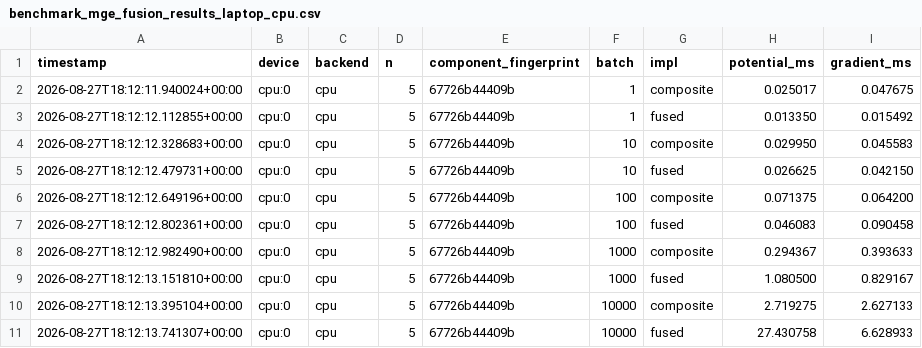
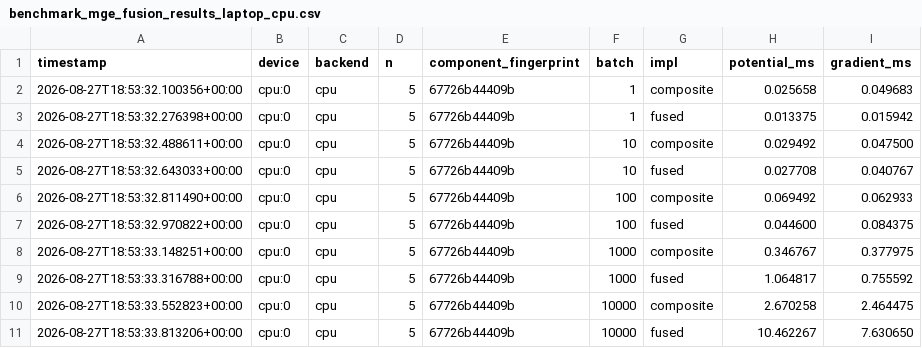
Before and after one commit to dynamics-of-stellar-systems/tnt, a CSV file: aidocs/benchmark_mge_fusion_results_laptop_cpu.csv, drawn as a sheet; only a part is shown; the diff covers the shown part only.

Commit message:
Pin MGE component parameters to a committed file, not live RNG
numpy.random.default_rng(seed) turned out NOT to be reproducible between
this laptop and VSC-5 (same numpy version, root cause not identified),
so composite/fused were being timed against different components on
different machines despite the fingerprint check being designed to catch
exactly that. Component values for the default N (5/25/125) are now
loaded from a committed benchmark_mge_fusion_components.json instead of
generated live, guaranteeing identical inputs regardless of platform RNG
quirks; any --n without an entry there falls back to live generation with
a warning. Re-ran the laptop benchmark against the pinned values (same
fingerprints as before, confirming the pinned file matches what was
already being used here).

```diff
--- a/aidocs/benchmark_mge_fusion_results_laptop_cpu.csv
+++ b/aidocs/benchmark_mge_fusion_results_laptop_cpu.csv
@@ -1,11 +1,11 @@
 timestamp,device,backend,n,component_fingerprint,batch,impl,potential_ms,gradient_ms
-2026-08-27T18:12:11.940024+00:00,cpu:0,cpu,5,67726b44409b,1,composite,0.025017,0.047675
-2026-08-27T18:12:12.112855+00:00,cpu:0,cpu,5,67726b44409b,1,fused,0.013350,0.015492
-2026-08-27T18:12:12.328683+00:00,cpu:0,cpu,5,67726b44409b,10,composite,0.029950,0.045583
-2026-08-27T18:12:12.479731+00:00,cpu:0,cpu,5,67726b44409b,10,fused,0.026625,0.042150
-2026-08-27T18:12:12.649196+00:00,cpu:0,cpu,5,67726b44409b,100,composite,0.071375,0.064200
-2026-08-27T18:12:12.802361+00:00,cpu:0,cpu,5,67726b44409b,100,fused,0.046083,0.090458
-2026-08-27T18:12:12.982490+00:00,cpu:0,cpu,5,67726b44409b,1000,composite,0.294367,0.393633
-2026-08-27T18:12:13.151810+00:00,cpu:0,cpu,5,67726b44409b,1000,fused,1.080500,0.829167
-2026-08-27T18:12:13.395104+00:00,cpu:0,cpu,5,67726b44409b,10000,composite,2.719275,2.627133
-2026-08-27T18:12:13.741307+00:00,cpu:0,cpu,5,67726b44409b,10000,fused,27.430758,6.628933
+2026-08-27T18:53:32.100356+00:00,cpu:0,cpu,5,67726b44409b,1,composite,0.025658,0.049683
+2026-08-27T18:53:32.276398+00:00,cpu:0,cpu,5,67726b44409b,1,fused,0.013375,0.015942
+2026-08-27T18:53:32.488611+00:00,cpu:0,cpu,5,67726b44409b,10,composite,0.029492,0.047500
+2026-08-27T18:53:32.643033+00:00,cpu:0,cpu,5,67726b44409b,10,fused,0.027708,0.040767
+2026-08-27T18:53:32.811490+00:00,cpu:0,cpu,5,67726b44409b,100,composite,0.069492,0.062933
+2026-08-27T18:53:32.970822+00:00,cpu:0,cpu,5,67726b44409b,100,fused,0.044600,0.084375
+2026-08-27T18:53:33.148251+00:00,cpu:0,cpu,5,67726b44409b,1000,composite,0.346767,0.377975
+2026-08-27T18:53:33.316788+00:00,cpu:0,cpu,5,67726b44409b,1000,fused,1.064817,0.755592
+2026-08-27T18:53:33.552823+00:00,cpu:0,cpu,5,67726b44409b,10000,composite,2.670258,2.464475
+2026-08-27T18:53:33.813206+00:00,cpu:0,cpu,5,67726b44409b,10000,fused,10.462267,7.630650
```
Also changed, not shown: 78 edited cells elsewhere in this file, 2 other files.
